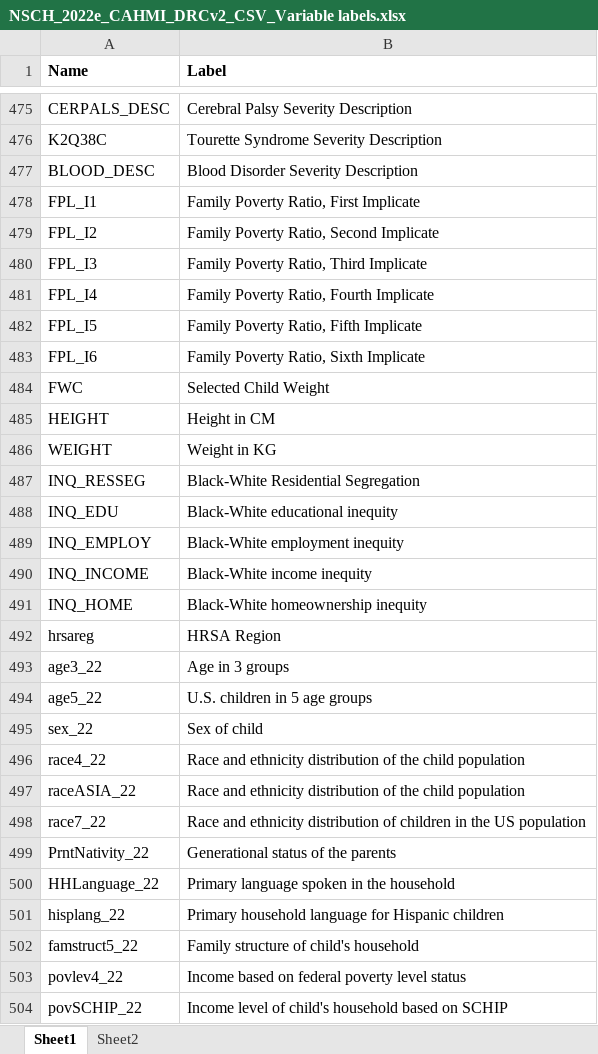
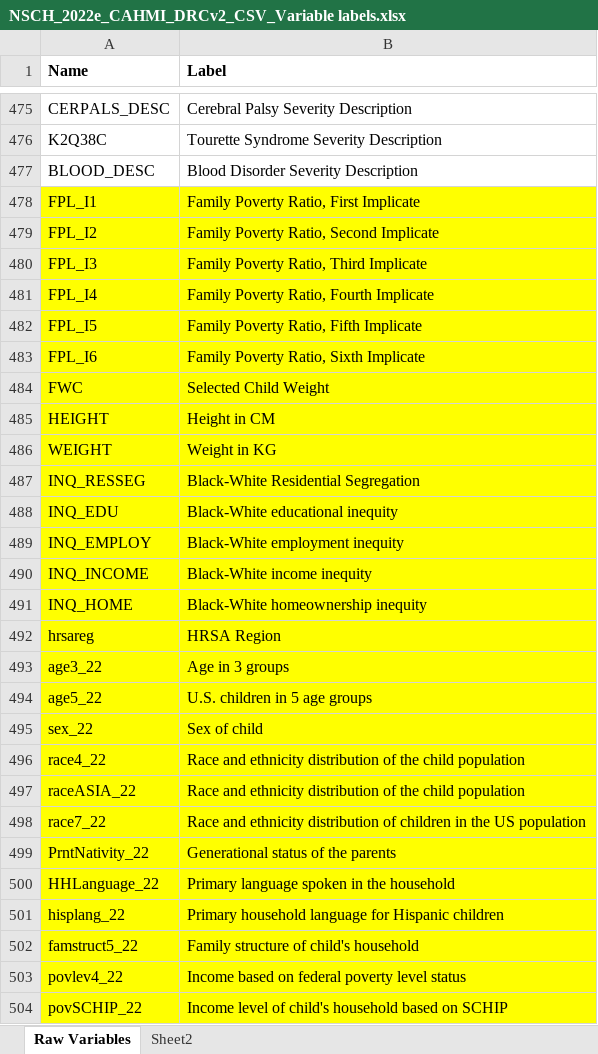
Before and after one commit to assmith23/BINF620, an Excel workbook: BINF620-R Projects/Final Project/NSCH_2022e_CAHMI_DRCv2_CSV_Variable labels.xlsx, sheet Raw Variables, drawn as a sheet; only a part is shown, gaps mark what is left out; values as stored, in another font and other column widths than the file's, no borders; the diff covers the shown part only; the diff names each change by its address in the sheet, - before the commit and + after, or states it on an @@ line.

```diff
--- a/BINF620-R Projects/Final Project/NSCH_2022e_CAHMI_DRCv2_CSV_Variable labels.xlsx (sheet Raw Variables)
+++ b/BINF620-R Projects/Final Project/NSCH_2022e_CAHMI_DRCv2_CSV_Variable labels.xlsx (sheet Raw Variables)
-sheet tab: Sheet1
+sheet tab: Raw Variables
-A478:B504 fill: none
+A478:B504 fill: #FFFF00
```
Also changed, not shown: cell formats elsewhere in this sheet, 12 other files.
